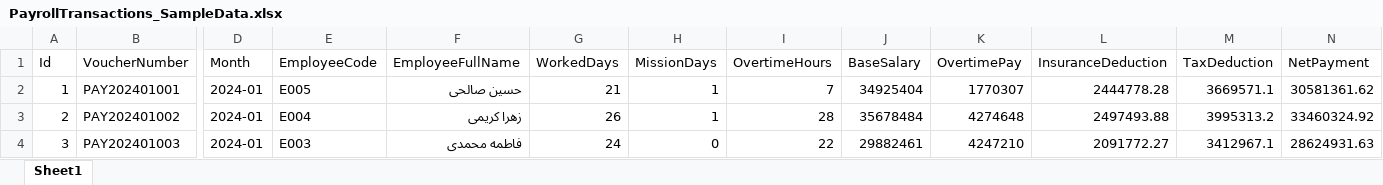
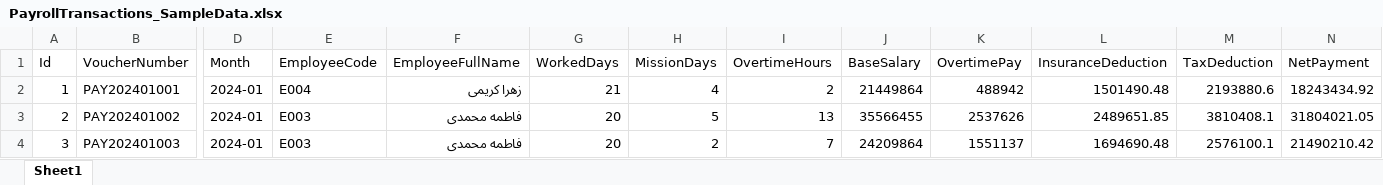
Before and after one commit to bsafabahar/audit-testing-system, an Excel workbook: excel_sample_data/PayrollTransactions_SampleData.xlsx, sheet Sheet1, drawn as a sheet; only a part is shown, gaps mark what is left out; values as stored, in another font and other column widths than the file's, no borders; the diff covers the shown part only; the diff names each change by its address in the sheet, - before the commit and + after, or states it on an @@ line.

```diff
--- a/excel_sample_data/PayrollTransactions_SampleData.xlsx (sheet Sheet1)
+++ b/excel_sample_data/PayrollTransactions_SampleData.xlsx (sheet Sheet1)
-E2 (EmployeeCode): E005
+E2 (EmployeeCode): E004
-F2 (EmployeeFullName): حسین صالحی
+F2 (EmployeeFullName): زهرا کریمی
-H2 (MissionDays): 1
+H2 (MissionDays): 4
-I2 (OvertimeHours): 7
+I2 (OvertimeHours): 2
-J2 (BaseSalary): 34925404
+J2 (BaseSalary): 21449864
-K2 (OvertimePay): 1770307
+K2 (OvertimePay): 488942
-L2 (InsuranceDeduction): 2444778.28
+L2 (InsuranceDeduction): 1501490.48
-M2 (TaxDeduction): 3669571.1
+M2 (TaxDeduction): 2193880.6
-N2 (NetPayment): 30581361.62
+N2 (NetPayment): 18243434.92
-E3 (EmployeeCode): E004
+E3 (EmployeeCode): E003
-F3 (EmployeeFullName): زهرا کریمی
+F3 (EmployeeFullName): فاطمه محمدی
-G3 (WorkedDays): 26
+G3 (WorkedDays): 20
-H3 (MissionDays): 1
+H3 (MissionDays): 5
-I3 (OvertimeHours): 28
+I3 (OvertimeHours): 13
-J3 (BaseSalary): 35678484
+J3 (BaseSalary): 35566455
-K3 (OvertimePay): 4274648
+K3 (OvertimePay): 2537626
-L3 (InsuranceDeduction): 2497493.88
+L3 (InsuranceDeduction): 2489651.85
-M3 (TaxDeduction): 3995313.2
+M3 (TaxDeduction): 3810408.1
-N3 (NetPayment): 33460324.92
+N3 (NetPayment): 31804021.05
-G4 (WorkedDays): 24
+G4 (WorkedDays): 20
-H4 (MissionDays): 0
+H4 (MissionDays): 2
-I4 (OvertimeHours): 22
+I4 (OvertimeHours): 7
-J4 (BaseSalary): 29882461
+J4 (BaseSalary): 24209864
-K4 (OvertimePay): 4247210
+K4 (OvertimePay): 1551137
-L4 (InsuranceDeduction): 2091772.27
+L4 (InsuranceDeduction): 1694690.48
-M4 (TaxDeduction): 3412967.1
+M4 (TaxDeduction): 2576100.1
-N4 (NetPayment): 28624931.63
+N4 (NetPayment): 21490210.42
```
Also changed, not shown: 908 edited cells elsewhere in this sheet, excel_sample_data/CheckPayables_SampleData.xlsx, excel_sample_data/InventoryIssues_SampleData.xlsx, 10 other files.
